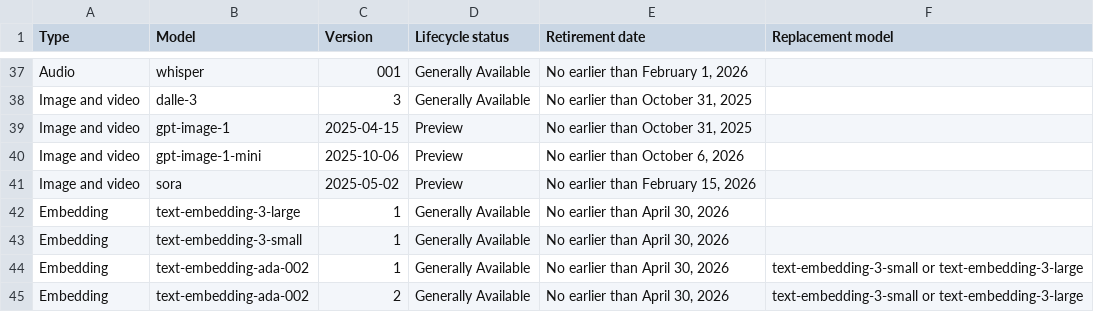
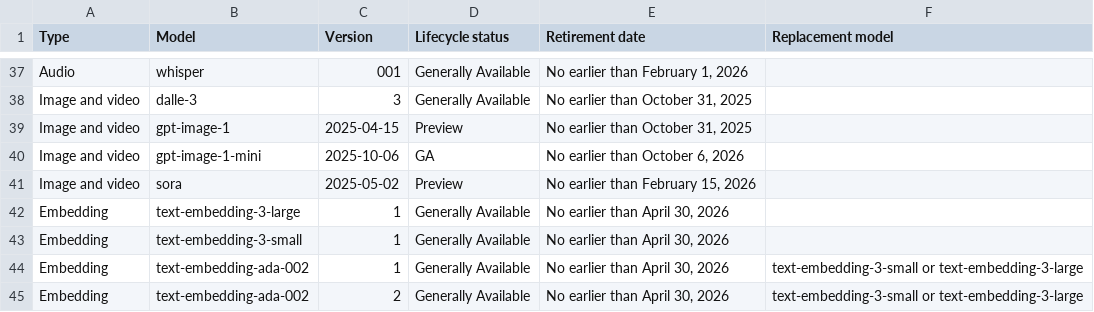
Before and after one commit to nlinc1905/ai-model-retirements-rss, a CSV file: output/current_models.csv, drawn as a sheet; only a part is shown, gaps mark what is left out.

```diff
--- a/output/current_models.csv
+++ b/output/current_models.csv
@@ -39,3 +39,3 @@ Image and video,dalle-3,3,Generally Available,"No earlier than October 31, 2025"
 Image and video,gpt-image-1,2025-04-15,Preview,"No earlier than October 31, 2025",
-Image and video,gpt-image-1-mini,2025-10-06,Preview,"No earlier than October 6, 2026",
+Image and video,gpt-image-1-mini,2025-10-06,GA,"No earlier than October 6, 2026",
 Image and video,sora,2025-05-02,Preview,"No earlier than February 15, 2026",
```
Also changed, not shown: 2 other files.
